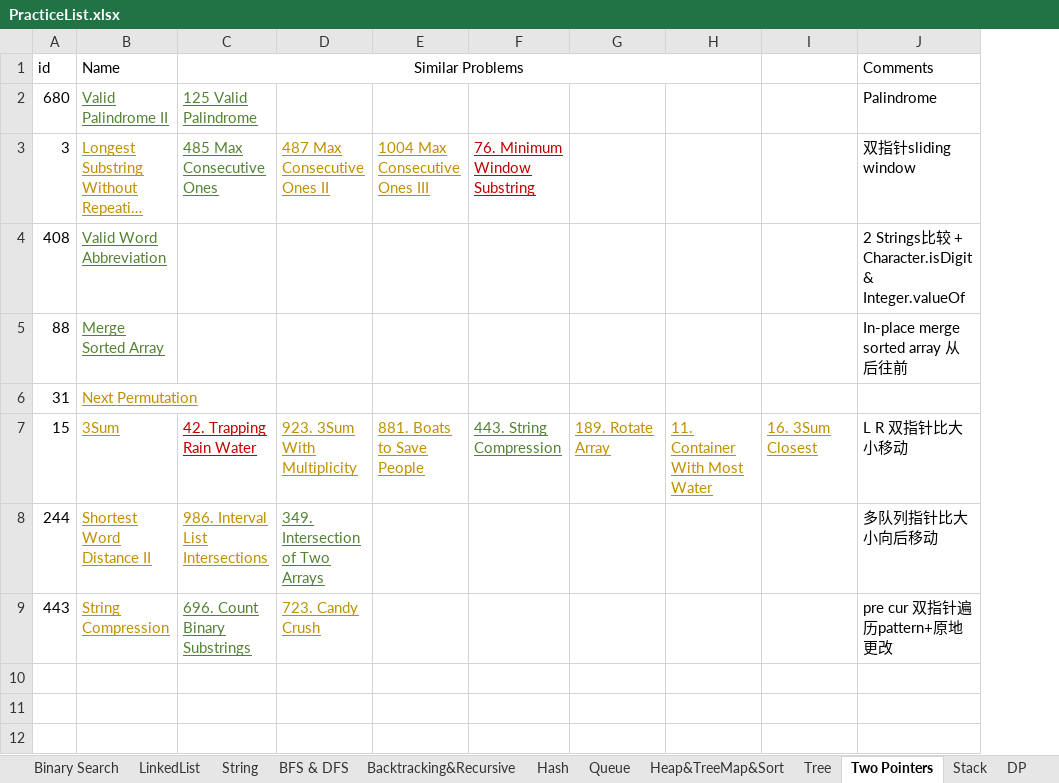
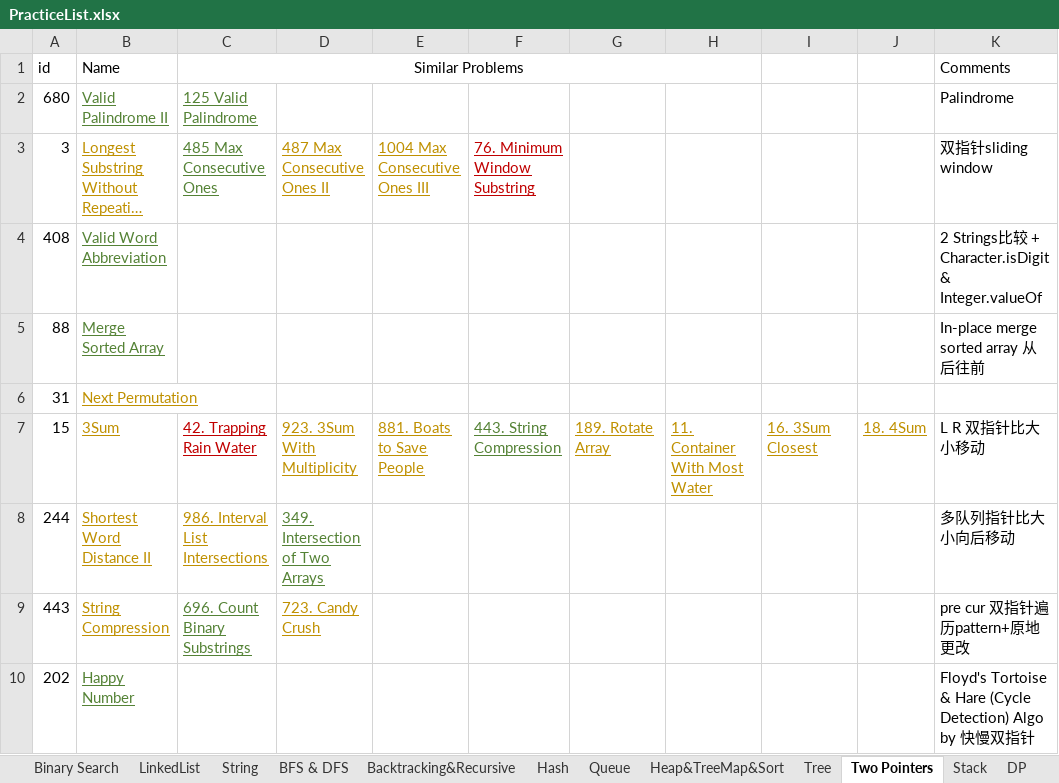
Before and after one commit to LiXieLabs/codingpractice, an Excel workbook: PracticeList.xlsx, sheet Two Pointers, drawn as a sheet; long unchanged cells end in …; values as stored, in another font and other column widths than the file's, no borders; the diff names each change by its address in the sheet, - before the commit and + after, or states it on an @@ line.

Commit message:
practice 2023Jan04

```diff
--- a/PracticeList.xlsx (sheet Two Pointers)
+++ b/PracticeList.xlsx (sheet Two Pointers)
+column J, row 7: 18. 4Sum
+row 10: 202 | Happy Number |  |  |  |  |  |  |  |  | Floyd's Tortoise & Hare (Cycle Detection) Algo by 快慢双指针
```
Also changed, not shown: sheet All, 2 other files.
